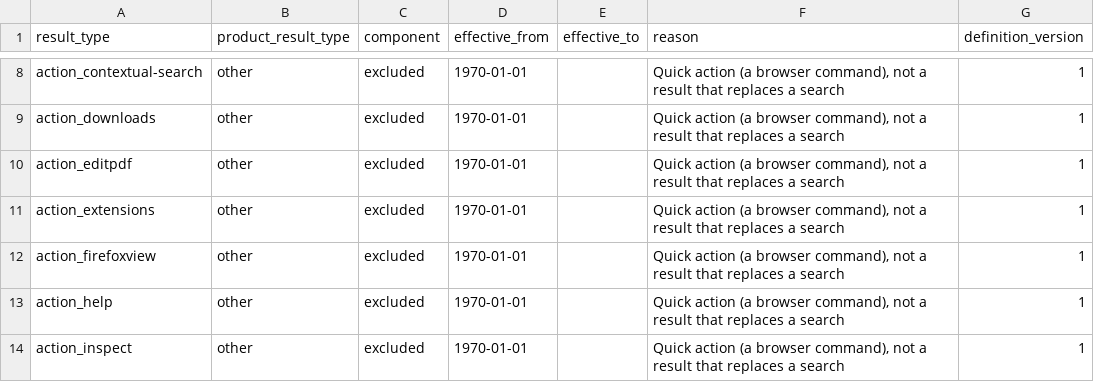
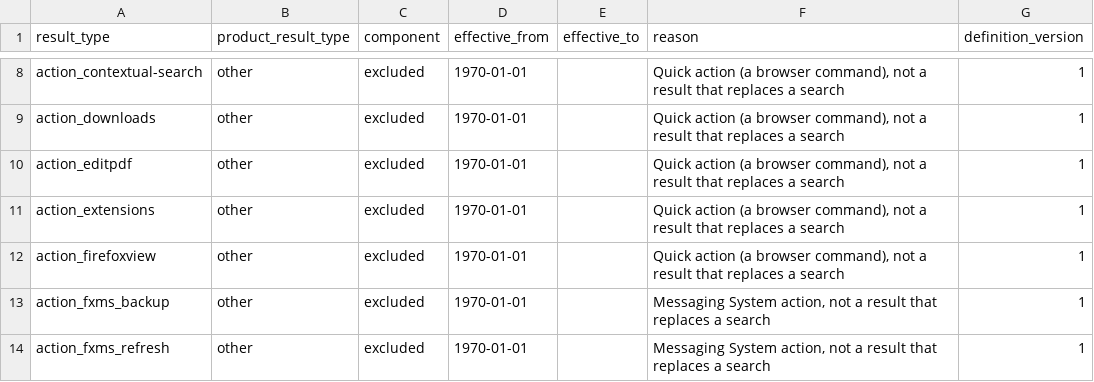
Before and after one commit to mozilla/bigquery-etl, a CSV file: sql/moz-fx-data-shared-prod/search_derived/kpi_component_map_v1/data.csv, drawn as a sheet; only a part is shown, gaps mark what is left out; the shorter side is filled out with more unchanged rows; the diff covers the shown part only.

Commit message:
feat(search): map rarer urlbar result types in kpi_component_map_v1
Adds the types clicked in the full population over 2026-10-13 to 10-26
and the ones listed in Firefox's urlbar metrics.yaml that the 1% sample
missed. merino_amo counts as suggest_nonsponsored, like rust_amo;
rust_temporal is excluded provisionally until its SAP is confirmed.

```diff
--- a/sql/moz-fx-data-shared-prod/search_derived/kpi_component_map_v1/data.csv
+++ b/sql/moz-fx-data-shared-prod/search_derived/kpi_component_map_v1/data.csv
@@ -12 +12,3 @@ action_extensions,other,excluded,1970-01-01,,"Quick action (a browser command),
 action_firefoxview,other,excluded,1970-01-01,,"Quick action (a browser command), not a result that replaces a search",1
+action_fxms_backup,other,excluded,1970-01-01,,"Messaging System action, not a result that replaces a search",1
+action_fxms_refresh,other,excluded,1970-01-01,,"Messaging System action, not a result that replaces a search",1
```
Also changed, not shown: 12 added rows elsewhere in this file, 1 other file.
